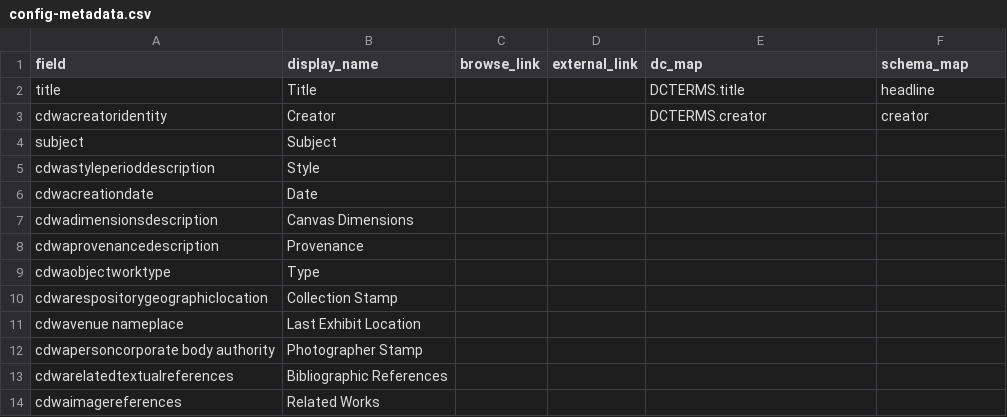
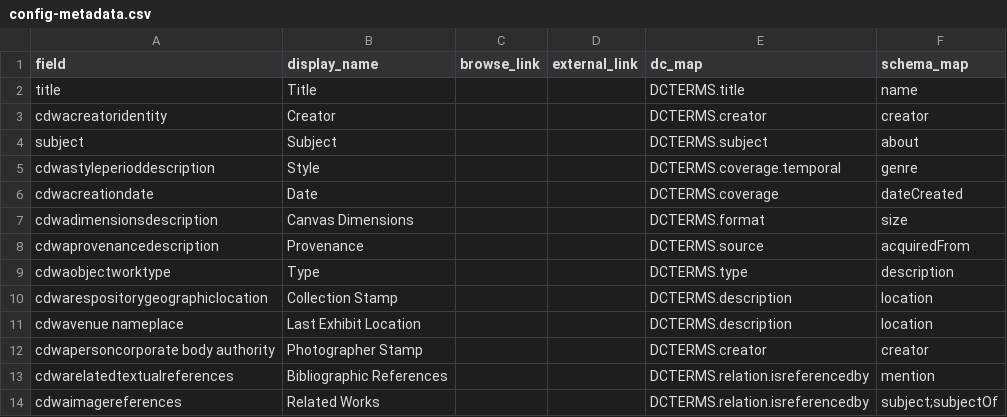
Before and after one commit to info663-fa23/team1, a CSV file: _data/config-metadata.csv, drawn as a sheet.

Commit message:
Add files via upload
updated config files

```diff
--- a/_data/config-metadata.csv
+++ b/_data/config-metadata.csv
@@ -1,14 +1,14 @@
 field,display_name,browse_link,external_link,dc_map,schema_map
-title,Title,,,DCTERMS.title,headline
+title,Title,,,DCTERMS.title,name
 cdwacreatoridentity,Creator,,,DCTERMS.creator,creator
-subject,Subject,,,,
-cdwastyleperioddescription,Style,,,,
-cdwacreationdate,Date,,,,
-cdwadimensionsdescription,Canvas Dimensions,,,,
-cdwaprovenancedescription,Provenance,,,,
-cdwaobjectworktype,Type,,,,
-cdwarespositorygeographiclocation,Collection Stamp,,,,
-cdwavenue nameplace,Last Exhibit Location,,,,
-cdwapersoncorporate body authority,Photographer Stamp,,,,
-cdwarelatedtextualreferences,Bibliographic References,,,,
-cdwaimagereferences,Related Works,,,,
+subject,Subject,,,DCTERMS.subject,about
+cdwastyleperioddescription,Style,,,DCTERMS.coverage.temporal,genre
+cdwacreationdate,Date,,,DCTERMS.coverage,dateCreated
+cdwadimensionsdescription,Canvas Dimensions,,,DCTERMS.format,size
+cdwaprovenancedescription,Provenance,,,DCTERMS.source,acquiredFrom
+cdwaobjectworktype,Type,,,DCTERMS.type,description
+cdwarespositorygeographiclocation,Collection Stamp,,,DCTERMS.description,location
+cdwavenue nameplace,Last Exhibit Location,,,DCTERMS.description,location
+cdwapersoncorporate body authority,Photographer Stamp,,,DCTERMS.creator,creator
+cdwarelatedtextualreferences,Bibliographic References,,,DCTERMS.relation.isreferencedby,mention
+cdwaimagereferences,Related Works,,,DCTERMS.relation.isreferencedby,subject;subjectOf
```
Also changed, not shown: 3 other files.
